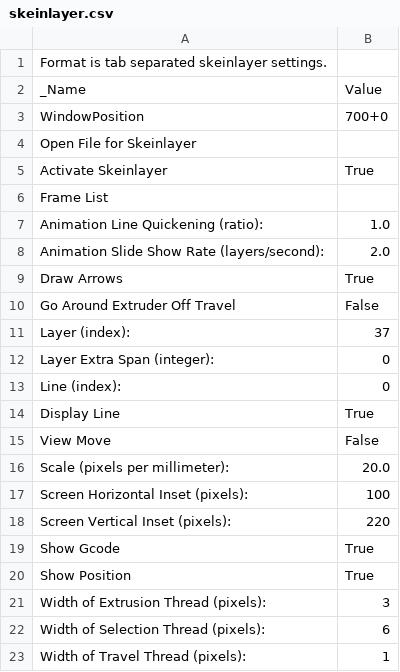
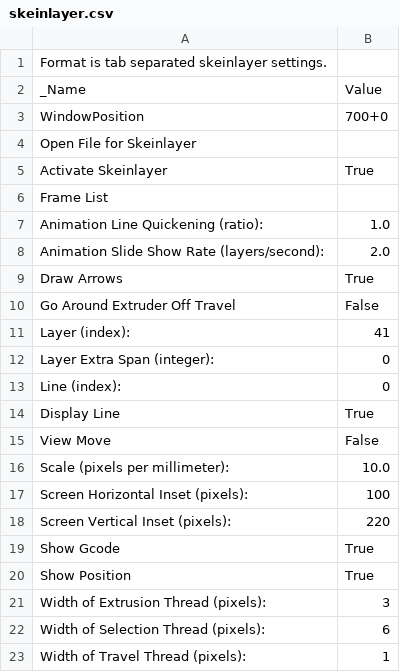
Before and after one commit to sevikkk/skeinforge_settings, a CSV file: profiles/extrusion/ABS/skeinlayer.csv, drawn as a sheet.

Commit message:
0.3 layer without support and raft

```diff
--- a/profiles/extrusion/ABS/skeinlayer.csv
+++ b/profiles/extrusion/ABS/skeinlayer.csv
@@ -10,3 +10,3 @@ Draw Arrows	True
 Go Around Extruder Off Travel	False
-Layer (index):	37
+Layer (index):	41
 Layer Extra Span (integer):	0
@@ -15,3 +15,3 @@ Display Line	True
 View Move	False
-Scale (pixels per millimeter):	20.0
+Scale (pixels per millimeter):	10.0
 Screen Horizontal Inset (pixels):	100
```
